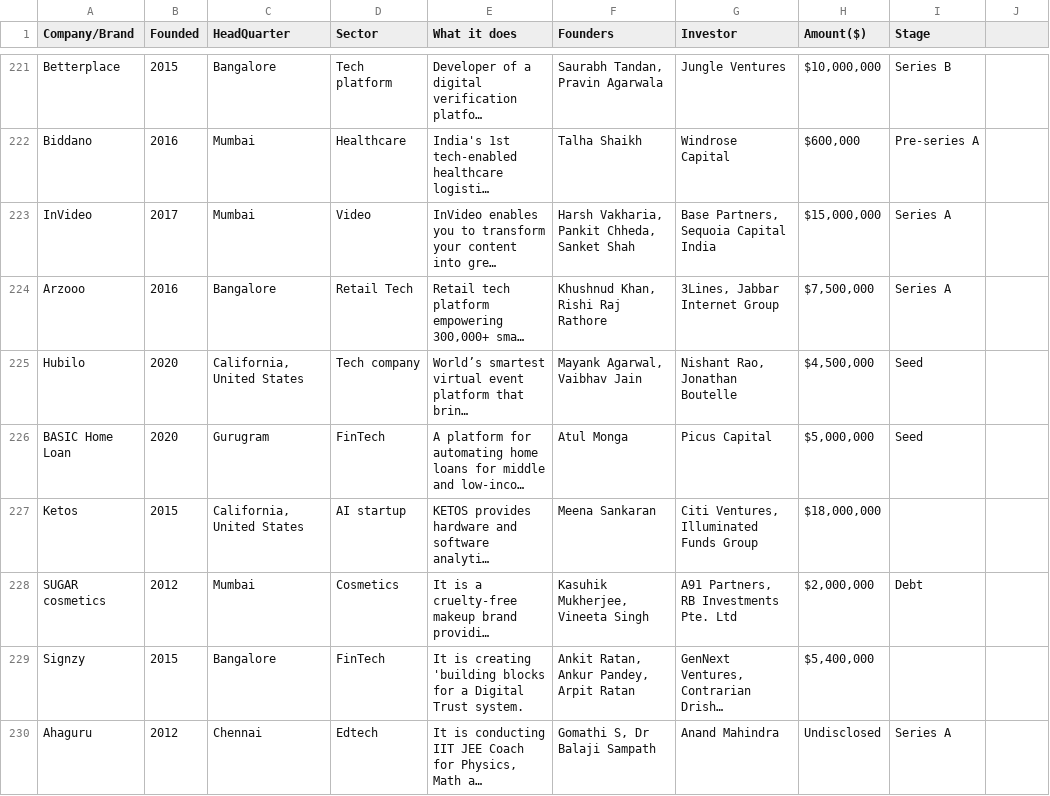
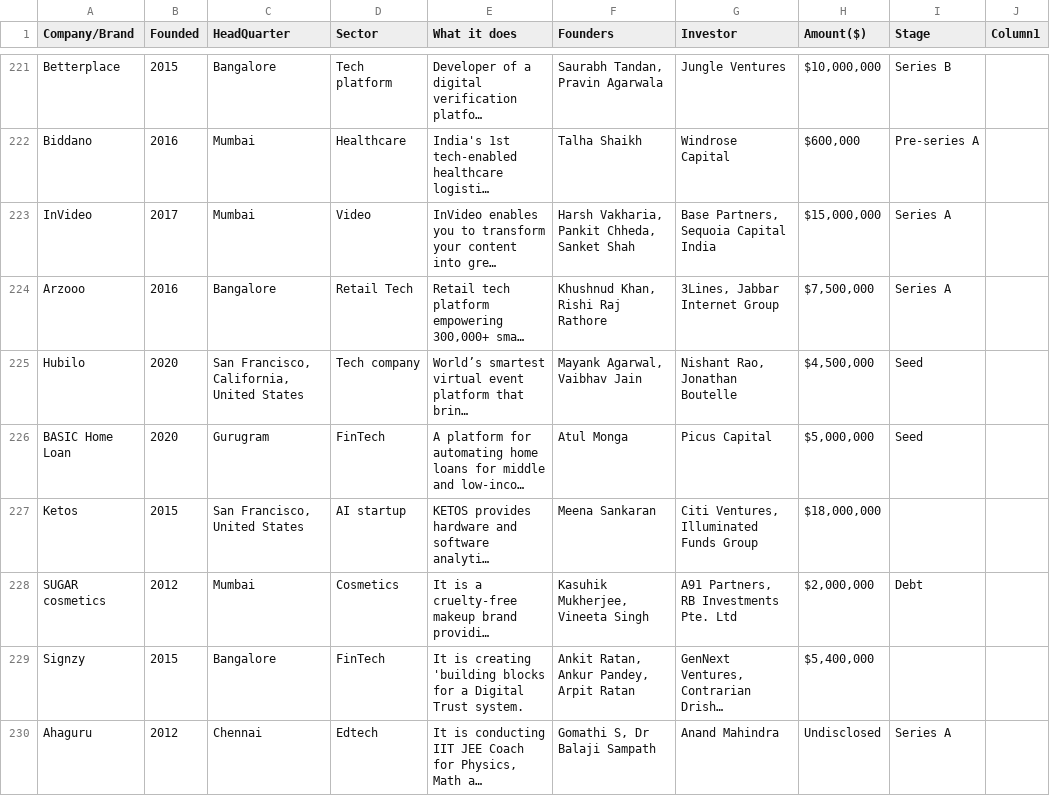
Before and after one commit to badim04/Data_Analysis_Indian_Start_Up, a CSV file: startup_funding2020.csv, drawn as a sheet; only a part is shown, gaps mark what is left out; long unchanged cells end in …; the diff covers the shown part only; the diff names each change by its address in the sheet, - before the commit and + after, or states it on an @@ line.

```diff
--- a/startup_funding2020.csv
+++ b/startup_funding2020.csv
-J1: (empty)
+J1: Column1
-C225 (HeadQuarter): California, United States
+C225 (HeadQuarter): San Francisco, California, United States
-C227 (HeadQuarter): California, United States
+C227 (HeadQuarter): San Francisco, United States
```
Also changed, not shown: 49 edited cells elsewhere in this file, startup_funding2019.csv, 15 other files.
